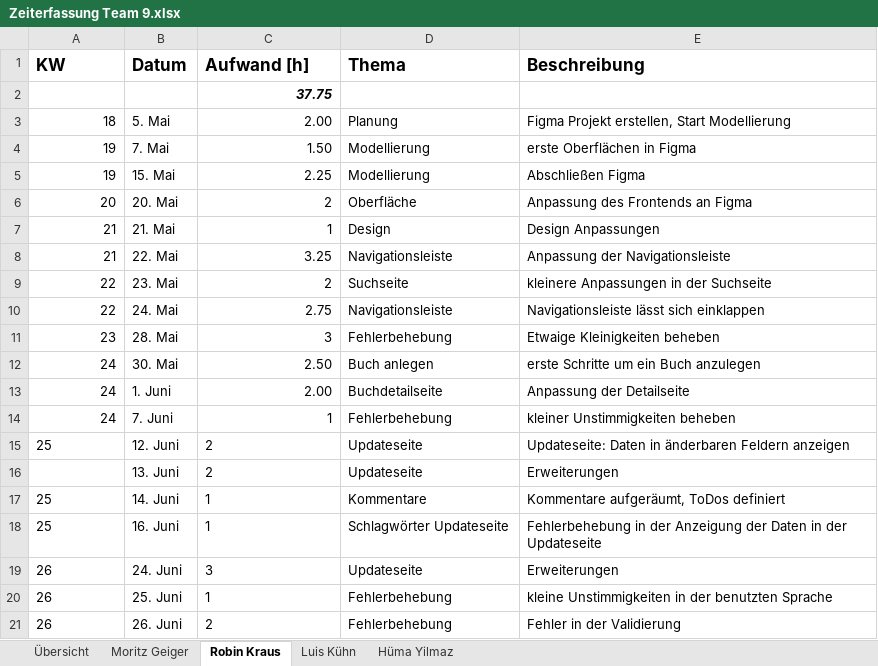
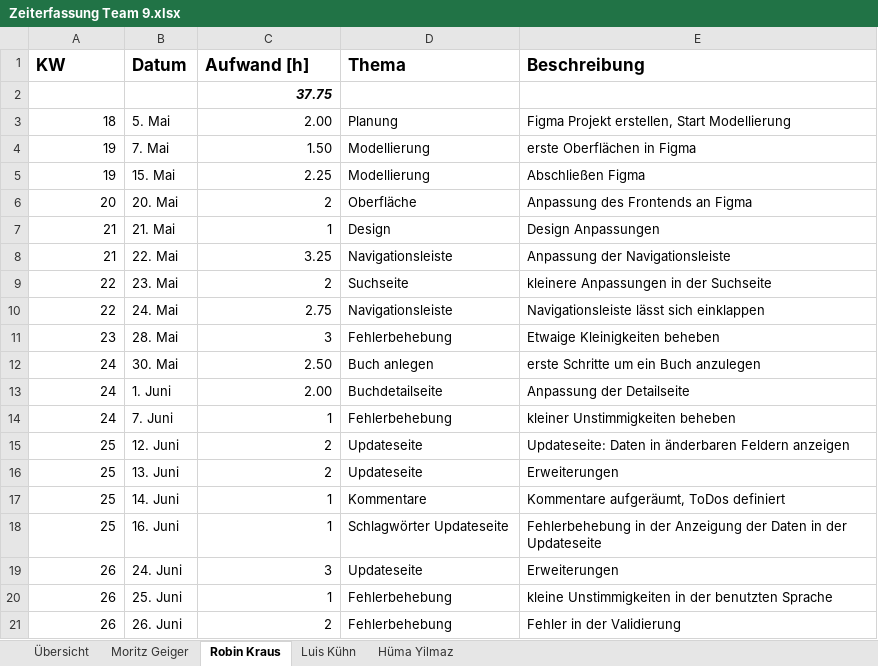
Before and after one commit to Scarrange/buch-frontend, an Excel workbook: Zeiterfassung Team 9.xlsx, sheet Robin Kraus, drawn as a sheet; values as stored, in another font and other column widths than the file's, no borders; the diff names each change by its address in the sheet, - before the commit and + after, or states it on an @@ line.

```diff
--- a/Zeiterfassung Team 9.xlsx (sheet Robin Kraus)
+++ b/Zeiterfassung Team 9.xlsx (sheet Robin Kraus)
-A15 alignment: left
+A15 alignment: right
-C15:C21 alignment: left
+C15:C21 alignment: right
-A16 (KW): (empty)
+A16 (KW): 25
-A17:A21 alignment: left
+A17:A21 alignment: right
```
Also changed, not shown: sheet Moritz Geiger, sheet Hüma Yilmaz, sheet Luis Kühn, sheet Übersicht.
